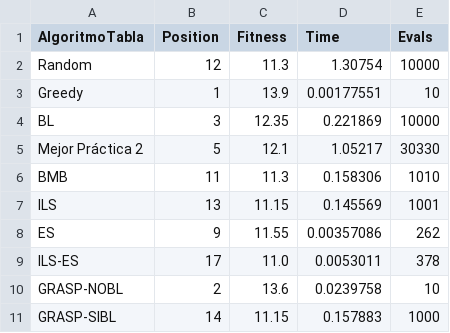
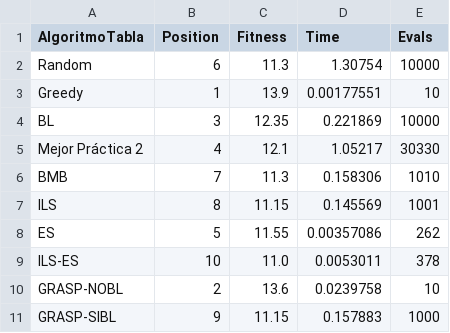
Before and after one commit to javitrucas/MH_Pract3, a CSV file: output/tables/p2p-Gnutella25.txt.csv, drawn as a sheet.

```diff
--- a/output/tables/p2p-Gnutella25.txt.csv
+++ b/output/tables/p2p-Gnutella25.txt.csv
@@ -1,11 +1,11 @@
 AlgoritmoTabla,Position,Fitness,Time,Evals
-Random,12,11.3,1.30754,10000
+Random,6,11.3,1.30754,10000
 Greedy,1,13.9,0.00177551,10
 BL,3,12.35,0.221869,10000
-Mejor Práctica 2,5,12.1,1.05217,30330
-BMB,11,11.3,0.158306,1010
-ILS,13,11.15,0.145569,1001
-ES,9,11.55,0.00357086,262
-ILS-ES,17,11.0,0.0053011,378
+Mejor Práctica 2,4,12.1,1.05217,30330
+BMB,7,11.3,0.158306,1010
+ILS,8,11.15,0.145569,1001
+ES,5,11.55,0.00357086,262
+ILS-ES,10,11.0,0.0053011,378
 GRASP-NOBL,2,13.6,0.0239758,10
-GRASP-SIBL,14,11.15,0.157883,1000
+GRASP-SIBL,9,11.15,0.157883,1000
```
Also changed, not shown: output/tables/ca-GrQc.txt.csv, output/tables/p2p-Gnutella05.txt.csv, 2 other files.
